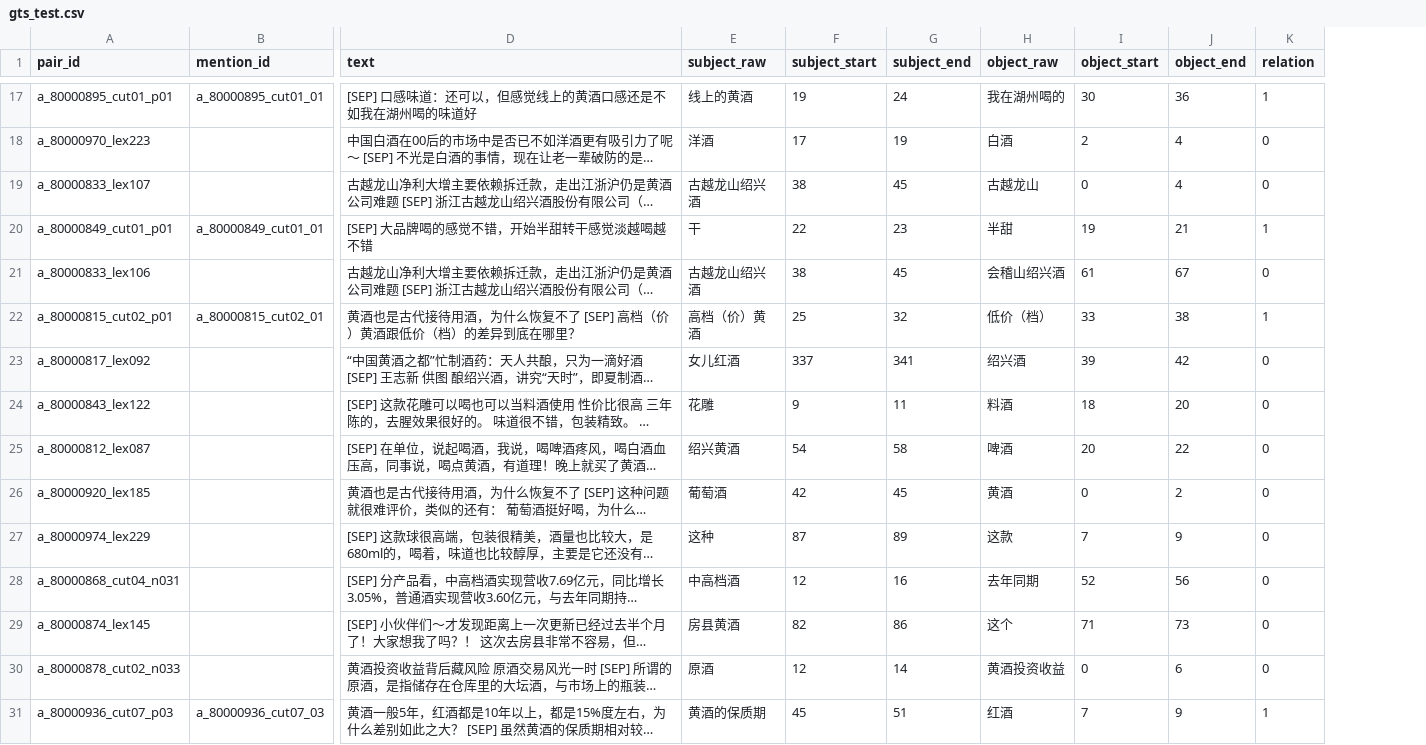
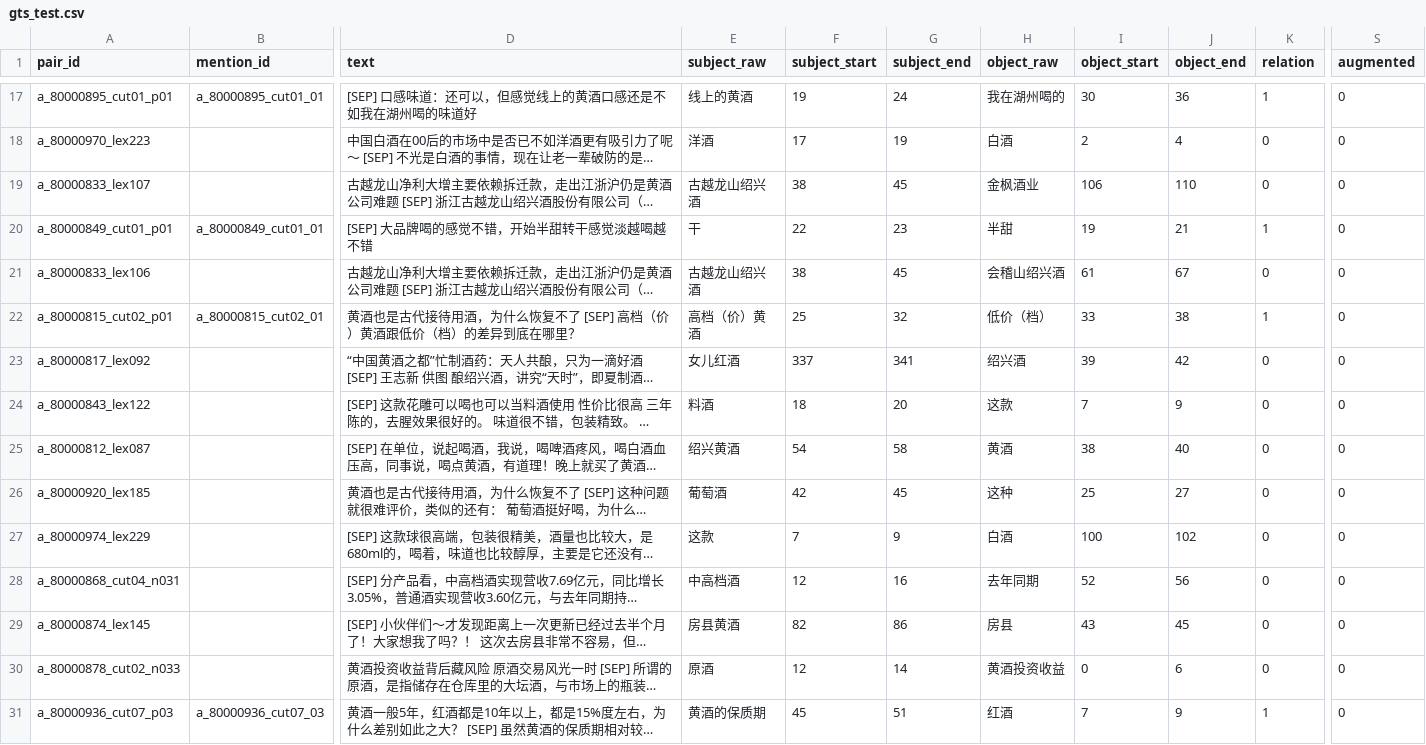
Before and after one commit to aaaaa-xxxxx-m/comparative-semantic-mining, a CSV file: data/gts/gts_test.csv, drawn as a sheet; only a part is shown, gaps mark what is left out; long unchanged cells end in …; the diff covers the shown part only; the diff names each change by its address in the sheet, - before the commit and + after, or states it on an @@ line.

Commit message:
fix: augment negative scores and calibrate filter thresholds

```diff
--- a/data/gts/gts_test.csv
+++ b/data/gts/gts_test.csv
+column S (augmented), rows 17-31: all 0
-H19 (object_raw): 古越龙山
+H19 (object_raw): 金枫酒业
-I19 (object_start): 0
+I19 (object_start): 106
-J19 (object_end): 4
+J19 (object_end): 110
-E24 (subject_raw): 花雕
+E24 (subject_raw): 料酒
-F24 (subject_start): 9
+F24 (subject_start): 18
-G24 (subject_end): 11
+G24 (subject_end): 20
-H24 (object_raw): 料酒
+H24 (object_raw): 这款
-I24 (object_start): 18
+I24 (object_start): 7
-J24 (object_end): 20
+J24 (object_end): 9
-H25 (object_raw): 啤酒
+H25 (object_raw): 黄酒
-I25 (object_start): 20
+I25 (object_start): 38
-J25 (object_end): 22
+J25 (object_end): 40
-H26 (object_raw): 黄酒
+H26 (object_raw): 这种
-I26 (object_start): 0
+I26 (object_start): 25
-J26 (object_end): 2
+J26 (object_end): 27
-E27 (subject_raw): 这种
+E27 (subject_raw): 这款
-F27 (subject_start): 87
+F27 (subject_start): 7
-G27 (subject_end): 89
+G27 (subject_end): 9
-H27 (object_raw): 这款
+H27 (object_raw): 白酒
-I27 (object_start): 7
+I27 (object_start): 100
-J27 (object_end): 9
+J27 (object_end): 102
-H29 (object_raw): 这个
+H29 (object_raw): 房县
-I29 (object_start): 71
+I29 (object_start): 43
-J29 (object_end): 73
+J29 (object_end): 45
```
Also changed, not shown: 120 edited cells elsewhere in this file.
